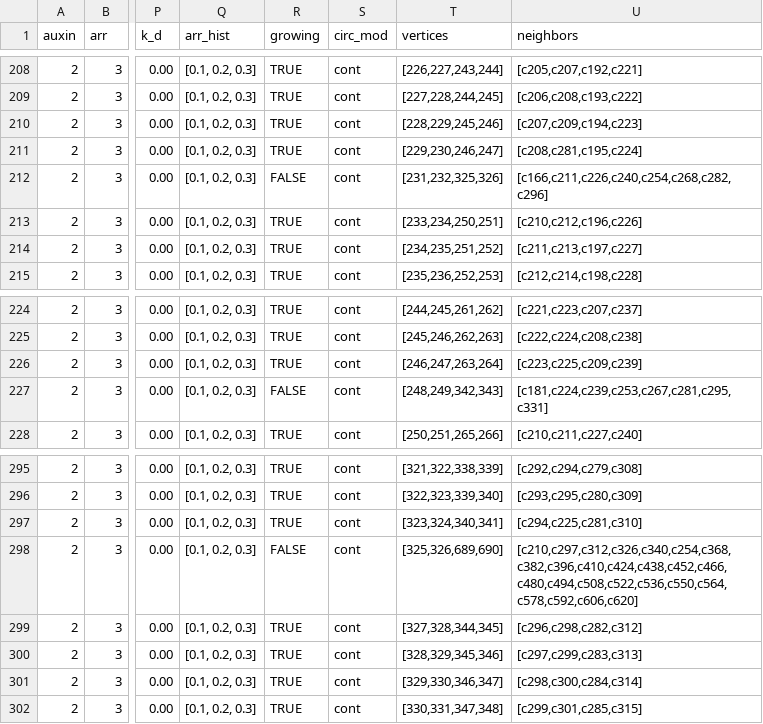
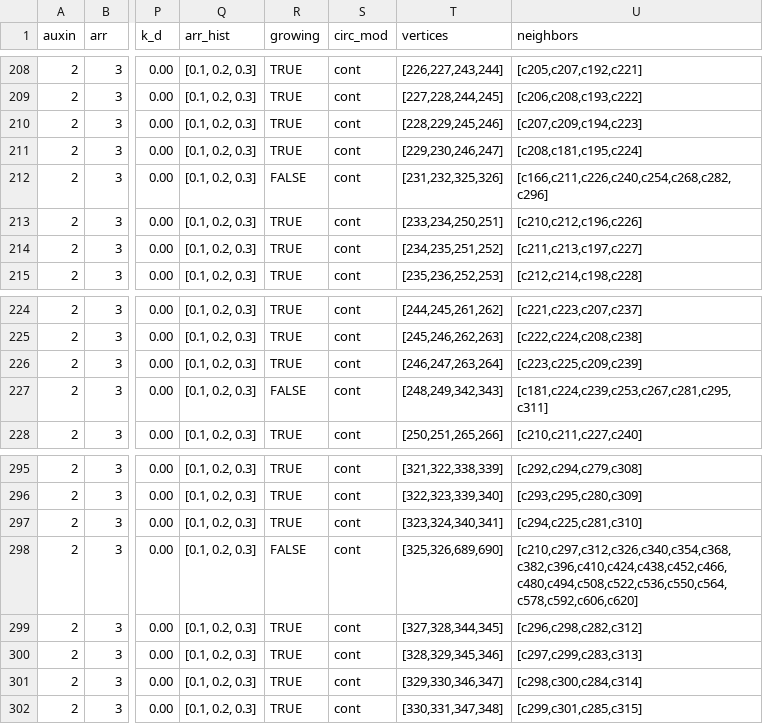
Before and after one commit to Jannetty/ARORA, a CSV file: src/plantem/sim/input/default_init_vals.csv, drawn as a sheet; only a part is shown, gaps mark what is left out; the diff names each change by its address in the sheet, - before the commit and + after, or states it on an @@ line.

Commit message:
changed relative neighbor location comparisons to avoid errors

```diff
--- a/src/plantem/sim/input/default_init_vals.csv
+++ b/src/plantem/sim/input/default_init_vals.csv
-U211 (neighbors): [c208,c281,c195,c224]
+U211 (neighbors): [c208,c181,c195,c224]
-U227 (neighbors): [c181,c224,c239,c253,c267,c281,c295,c331]
+U227 (neighbors): [c181,c224,c239,c253,c267,c281,c295,c311]
-U298 (neighbors): [c210,c297,c312,c326,c340,c254,c368,c382,c396,c410,c424,c438,c452,c466,c480,c494,c508,c522,c536,c550,c564,c578,c592,c606,c620]
+U298 (neighbors): [c210,c297,c312,c326,c340,c354,c368,c382,c396,c410,c424,c438,c452,c466,c480,c494,c508,c522,c536,c550,c564,c578,c592,c606,c620]
```
Also changed, not shown: 2 other files.
